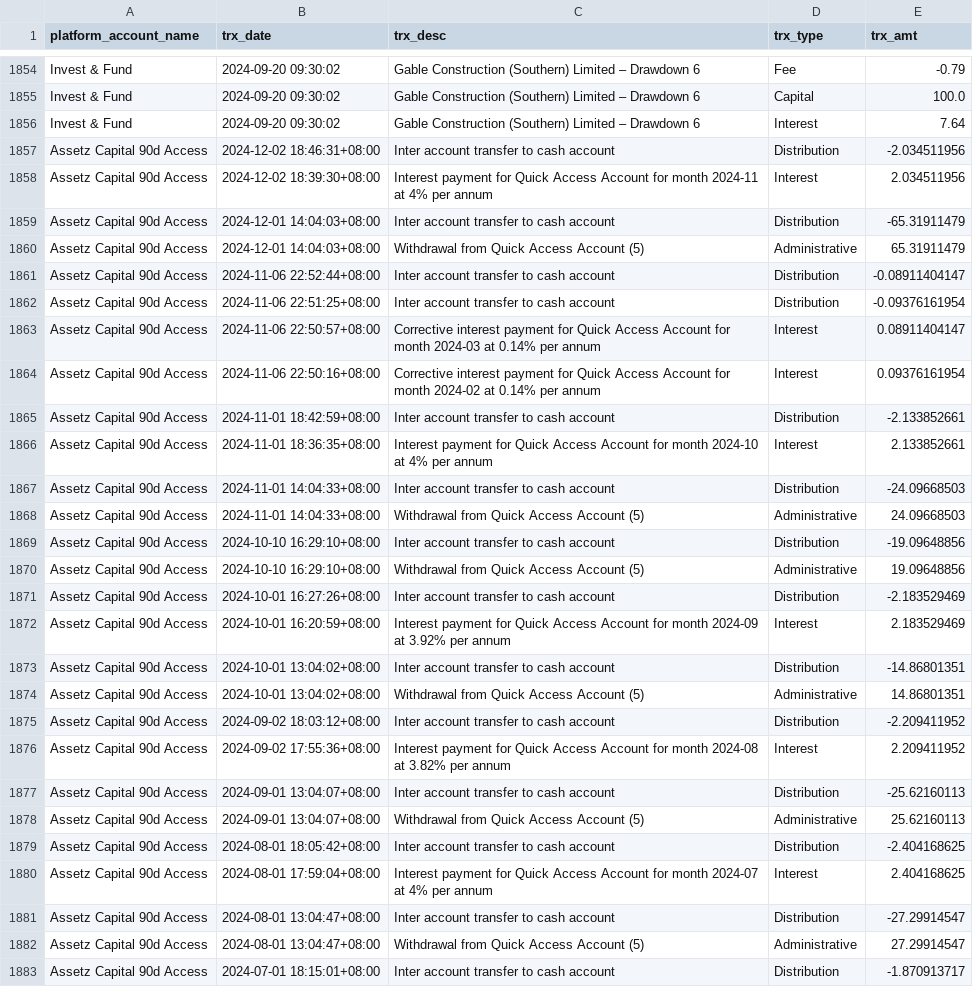
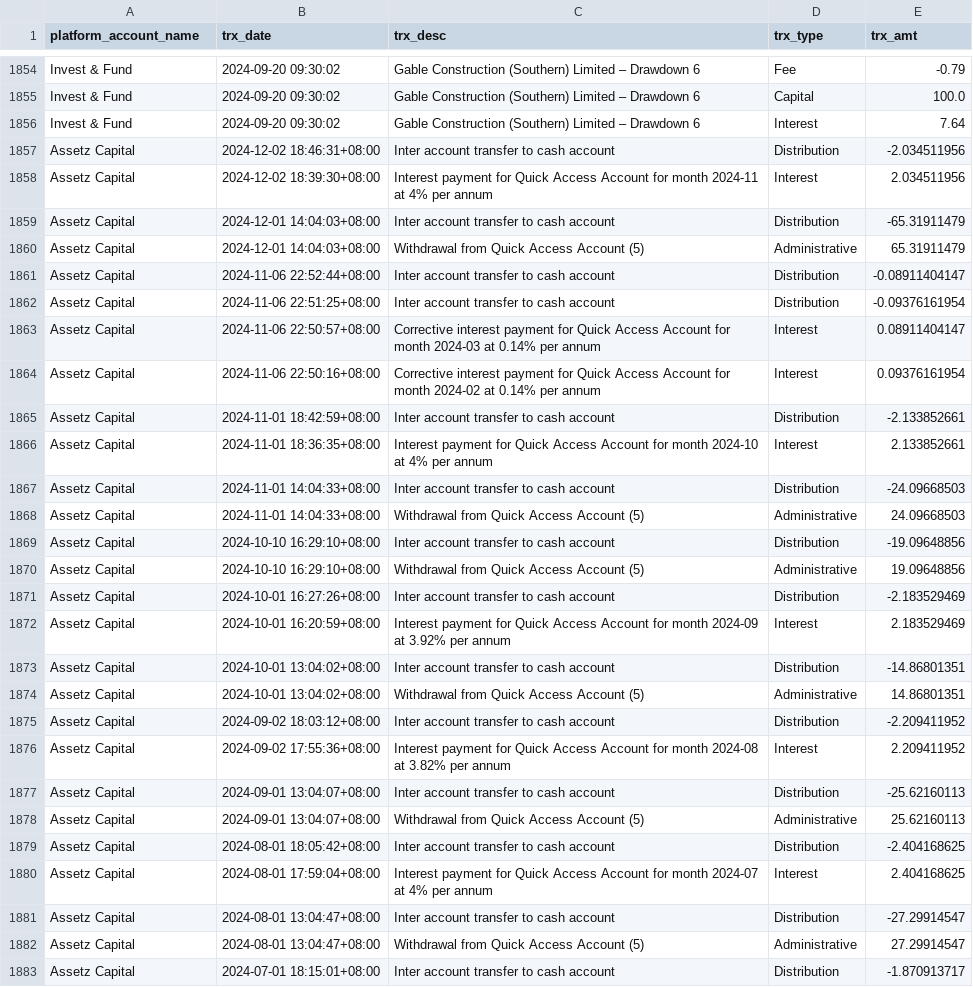
Before and after one commit to sijfish/p2panalytics, a CSV file: data/transactions.csv, drawn as a sheet; only a part is shown, gaps mark what is left out; the diff covers the shown part only; the diff names each change by its address in the sheet, - before the commit and + after, or states it on an @@ line.

```diff
--- a/data/transactions.csv
+++ b/data/transactions.csv
-A1857:A1883 (platform_account_name): Assetz Capital 90d Access
+A1857:A1883 (platform_account_name): Assetz Capital
```
Also changed, not shown: 80 edited cells elsewhere in this file, data/cash.csv, data/kuflink_history.csv, 4 other files.
